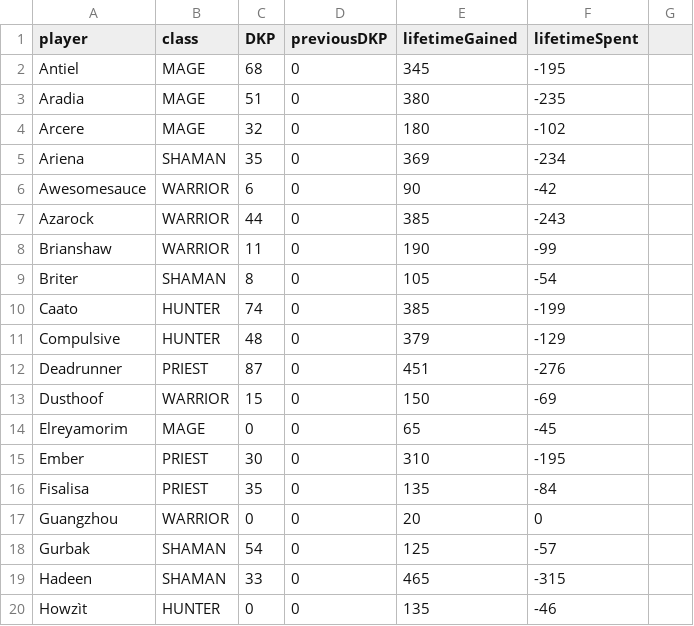
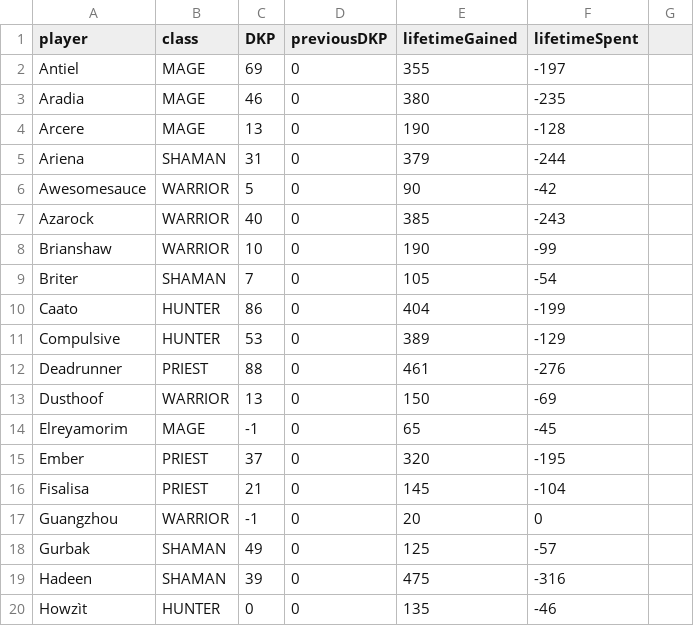
Before and after one commit to sweco-setvew/nsg_looter.github.io, a CSV file: current.csv, drawn as a sheet; only a part is shown; the diff covers the shown part only.

```diff
--- a/current.csv
+++ b/current.csv
@@ -1,20 +1,20 @@
 player, class, DKP, previousDKP, lifetimeGained, lifetimeSpent
-Antiel,MAGE,68,0,345,-195
-Aradia,MAGE,51,0,380,-235
-Arcere,MAGE,32,0,180,-102
-Ariena,SHAMAN,35,0,369,-234
-Awesomesauce,WARRIOR,6,0,90,-42
-Azarock,WARRIOR,44,0,385,-243
-Brianshaw,WARRIOR,11,0,190,-99
-Briter,SHAMAN,8,0,105,-54
-Caato,HUNTER,74,0,385,-199
-Compulsive,HUNTER,48,0,379,-129
-Deadrunner,PRIEST,87,0,451,-276
-Dusthoof,WARRIOR,15,0,150,-69
-Elreyamorim,MAGE,0,0,65,-45
-Ember,PRIEST,30,0,310,-195
-Fisalisa,PRIEST,35,0,135,-84
-Guangzhou,WARRIOR,0,0,20,0
-Gurbak,SHAMAN,54,0,125,-57
-Hadeen,SHAMAN,33,0,465,-315
+Antiel,MAGE,69,0,355,-197
+Aradia,MAGE,46,0,380,-235
+Arcere,MAGE,13,0,190,-128
+Ariena,SHAMAN,31,0,379,-244
+Awesomesauce,WARRIOR,5,0,90,-42
+Azarock,WARRIOR,40,0,385,-243
+Brianshaw,WARRIOR,10,0,190,-99
+Briter,SHAMAN,7,0,105,-54
+Caato,HUNTER,86,0,404,-199
+Compulsive,HUNTER,53,0,389,-129
+Deadrunner,PRIEST,88,0,461,-276
+Dusthoof,WARRIOR,13,0,150,-69
+Elreyamorim,MAGE,-1,0,65,-45
+Ember,PRIEST,37,0,320,-195
+Fisalisa,PRIEST,21,0,145,-104
+Guangzhou,WARRIOR,-1,0,20,0
+Gurbak,SHAMAN,49,0,125,-57
+Hadeen,SHAMAN,39,0,475,-316
 Howzìt,HUNTER,0,0,135,-46
```
Also changed, not shown: 87 edited cells elsewhere in this file, 1 other file.
